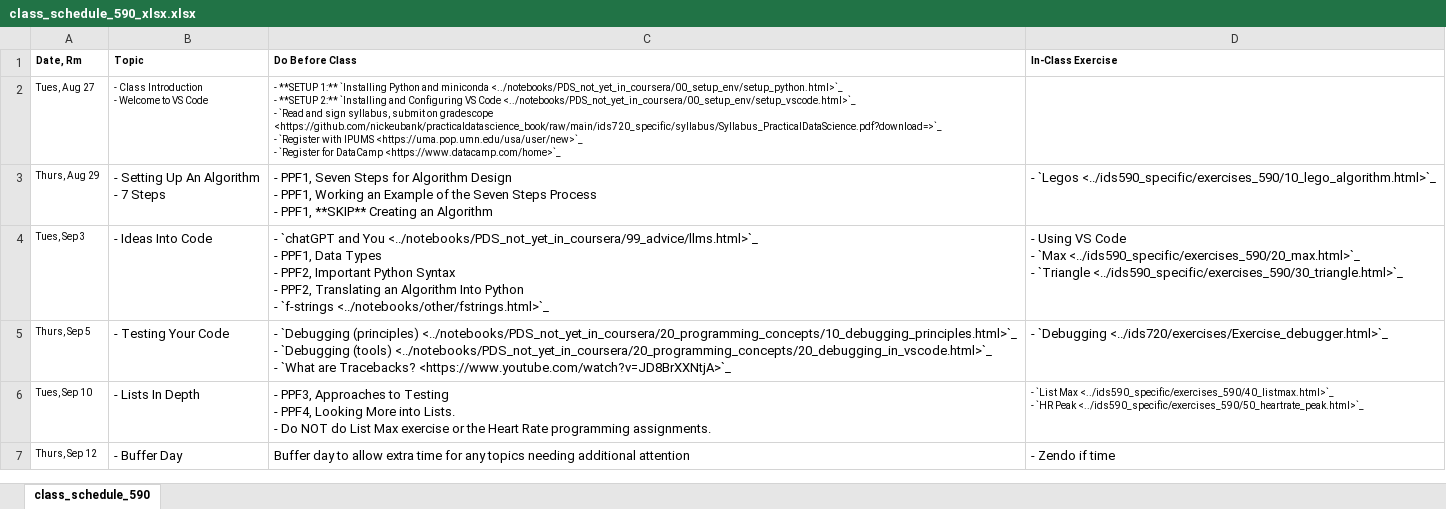
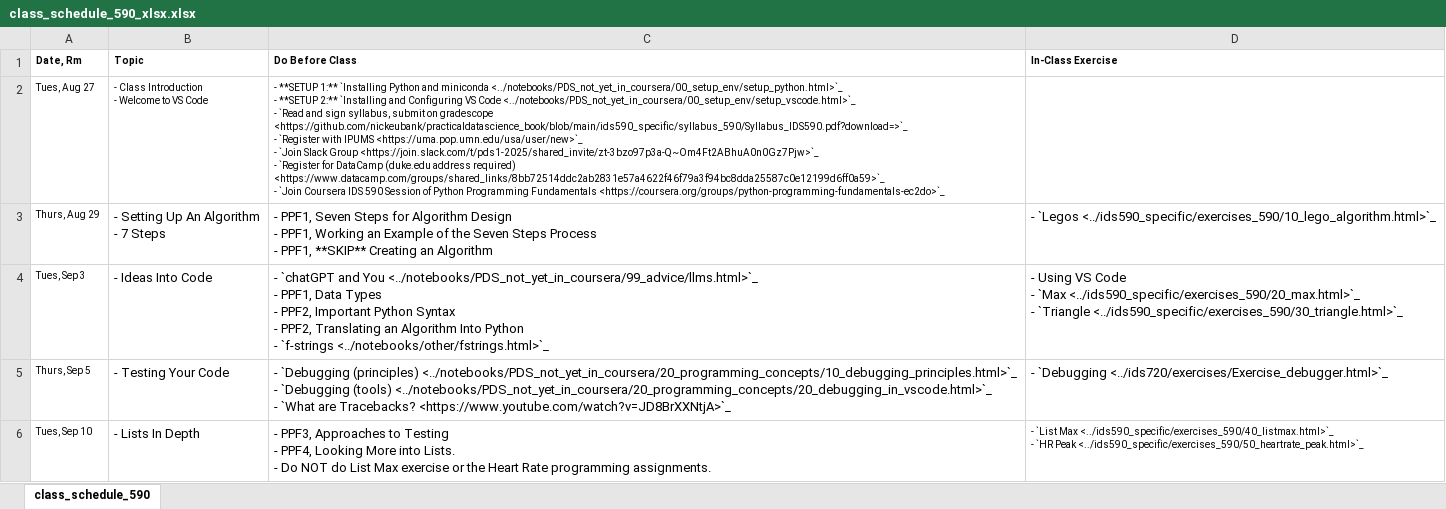
Before and after one commit to nickeubank/practicaldatascience_book, an Excel workbook: ids590_specific/class_schedule_590_xlsx.xlsx, sheet class_schedule_590, drawn as a sheet; only a part is shown; the shorter side is filled out with more unchanged rows; values as stored, in another font and other column widths than the file's, no borders; ↵ is a line break in a cell; the diff names each change by its address in the sheet, - before the commit and + after, or states it on an @@ line.

```diff
--- a/ids590_specific/class_schedule_590_xlsx.xlsx (sheet class_schedule_590)
+++ b/ids590_specific/class_schedule_590_xlsx.xlsx (sheet class_schedule_590)
-C2 (Do Before Class): …on gradescope <https://github.com/nickeubank/practicaldatascience_book/raw/main/ids720_specific/syllabus/Syllabus_PracticalDataScience.pdf?download=>`_ ↵ - `Register with IPUMS <https://uma.pop.umn.edu/usa/user/new>`_ ↵ - `Register for DataCamp <https://www.datacamp.com/home>`_
+C2 (Do Before Class): …on gradescope <https://github.com/nickeubank/practicaldatascience_book/blob/main/ids590_specific/syllabus_590/Syllabus_IDS590.pdf?download=>`_ ↵ - `Register with IPUMS <https://uma.pop.umn.edu/usa/user/new>`_ ↵ - `Join Slack Group <https://join.slack.com/t/pds1-2025/shared_invite/zt-3bzo97p3a-Q~Om4Ft2ABhuA0n0Gz7Pjw>`_ ↵ - `Register for DataCamp (duke.edu address required) <https://www.datacamp.com/groups/shared_links/8bb72514ddc2ab2831e57a4622f46f79a3f94bc8dda25587c0e12199d6ff0a59>`_ ↵ - `Join Coursera IDS 590 Session of Python Programming Fundamentals <https://coursera.org/groups/python-programming-fundamentals-ec2do>`_
```
Also changed, not shown: 11 other files.
